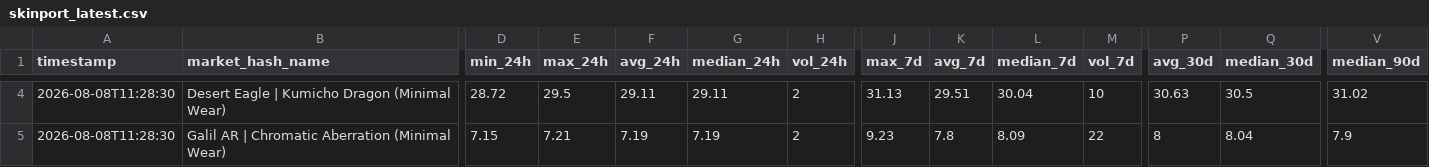
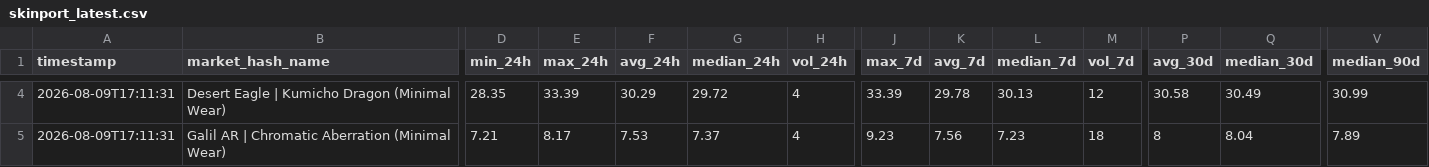
Before and after one commit to jpcarrascom2311-commits/skinport-tracker, a CSV file: skinport_latest.csv, drawn as a sheet; only a part is shown, gaps mark what is left out; the diff covers the shown part only; the diff names each change by its address in the sheet, - before the commit and + after, or states it on an @@ line.

```diff
--- a/skinport_latest.csv
+++ b/skinport_latest.csv
-A4:A5 (timestamp): 2026-08-08T11:28:30
+A4:A5 (timestamp): 2026-08-09T17:11:31
-D4 (min_24h): 28.72
+D4 (min_24h): 28.35
-E4 (max_24h): 29.5
+E4 (max_24h): 33.39
-F4 (avg_24h): 29.11
+F4 (avg_24h): 30.29
-G4 (median_24h): 29.11
+G4 (median_24h): 29.72
-H4:H5 (vol_24h): 2
+H4:H5 (vol_24h): 4
-J4 (max_7d): 31.13
+J4 (max_7d): 33.39
-K4 (avg_7d): 29.51
+K4 (avg_7d): 29.78
-L4 (median_7d): 30.04
+L4 (median_7d): 30.13
-M4 (vol_7d): 10
+M4 (vol_7d): 12
-P4 (avg_30d): 30.63
+P4 (avg_30d): 30.58
-Q4 (median_30d): 30.5
+Q4 (median_30d): 30.49
-V4 (median_90d): 31.02
+V4 (median_90d): 30.99
-D5 (min_24h): 7.15
+D5 (min_24h): 7.21
-E5 (max_24h): 7.21
+E5 (max_24h): 8.17
-F5 (avg_24h): 7.19
+F5 (avg_24h): 7.53
-G5 (median_24h): 7.19
+G5 (median_24h): 7.37
-K5 (avg_7d): 7.8
+K5 (avg_7d): 7.56
-L5 (median_7d): 8.09
+L5 (median_7d): 7.23
-M5 (vol_7d): 22
+M5 (vol_7d): 18
-V5 (median_90d): 7.9
+V5 (median_90d): 7.89
```
Also changed, not shown: 174 edited cells elsewhere in this file, skinport_best_sheets.csv.
